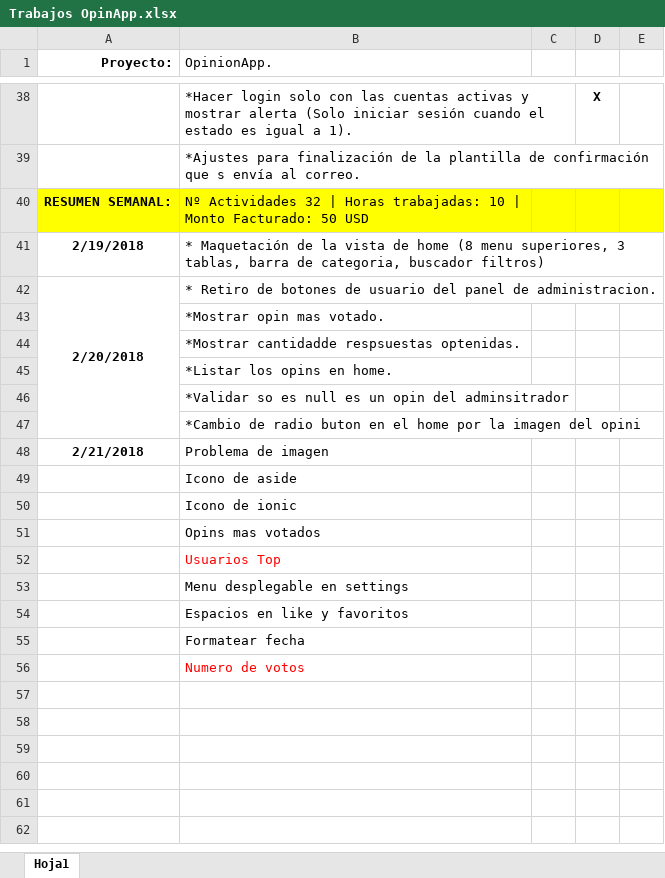
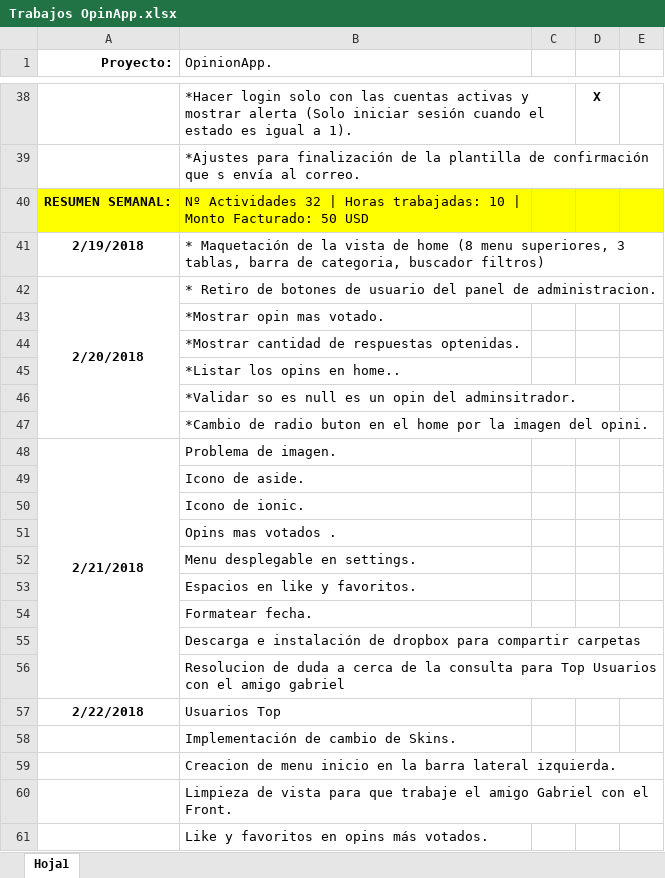
Before and after one commit to victor1693/gabriel, an Excel workbook: Trabajos OpinApp.xlsx, sheet Hoja1, drawn as a sheet; only a part is shown, gaps mark what is left out; values as stored, in another font and other column widths than the file's, no borders; addresses are those after the commit; the diff names each change by its address in the sheet, - before the commit and + after, or states it on an @@ line.

```diff
--- a/Trabajos OpinApp.xlsx (sheet Hoja1)
+++ b/Trabajos OpinApp.xlsx (sheet Hoja1)
-B44 (OpinionApp.): *Mostrar cantidadde respsuestas optenidas.
+B44 (OpinionApp.): *Mostrar cantidad de respuestas optenidas.
-B45 (OpinionApp.): *Listar los opins en home.
+B45 (OpinionApp.): *Listar los opins en home..
-B46 (OpinionApp.): …opin del adminsitrador
+B46 (OpinionApp.): …opin del adminsitrador.
-B47 (OpinionApp.): …imagen del opini
+B47 (OpinionApp.): …imagen del opini.
+A48:A56 merged
-B48 (OpinionApp.): Problema de imagen
+B48 (OpinionApp.): Problema de imagen.
-B49 (OpinionApp.): Icono de aside
+B49 (OpinionApp.): Icono de aside.
-B50 (OpinionApp.): Icono de ionic
+B50 (OpinionApp.): Icono de ionic.
-B51 (OpinionApp.): Opins mas votados
+B51 (OpinionApp.): Opins mas votados .
+row 52:  | Menu desplegable en settings.
+row 53:  | Espacios en like y favoritos.
+row 54:  | Formatear fecha.
+row 55:  | Descarga e instalación de dropbox para compartir carpetas
+row 56:  | Resolucion de duda a cerca de la consulta para Top Usuarios con el amigo gabriel
-A57 (Proyecto:): (empty)
+A57 (Proyecto:): 2/22/2018
-B57 text colour: #FF0000
+B57 text colour: black
-B58 (OpinionApp.): Menu desplegable en settings
+B58 (OpinionApp.): Implementación de cambio de Skins.
-B59 (OpinionApp.): Espacios en like y favoritos
+B59 (OpinionApp.): Creacion de menu inicio en la barra lateral izquierda.
-B60 (OpinionApp.): Formatear fecha
+B60 (OpinionApp.): Limpieza de vista para que trabaje el amigo Gabriel con el Front.
-B61 (OpinionApp.): Numero de votos
+B61 (OpinionApp.): Like y favoritos en opins más votados.
-B61 text colour: #FF0000
+B61 text colour: black
```
Also changed, not shown: 6 other files.
